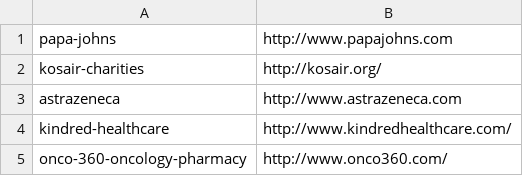
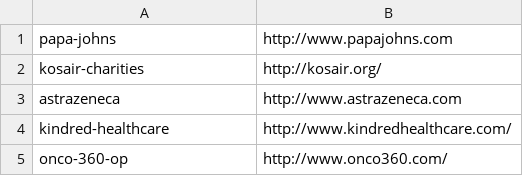
Before and after one commit to bofakya-org/bofakya-org.github.io, a CSV file: data/sponsors-silver.csv, drawn as a sheet.

```diff
--- a/data/sponsors-silver.csv
+++ b/data/sponsors-silver.csv
@@ -4,2 +4,2 @@ astrazeneca,"http://www.astrazeneca.com"
 kindred-healthcare,"http://www.kindredhealthcare.com/"
-onco-360-oncology-pharmacy,"http://www.onco360.com/"
+onco-360-op,"http://www.onco360.com/"
```
Also changed, not shown: data/sponsors-media.csv, 19 other files.
